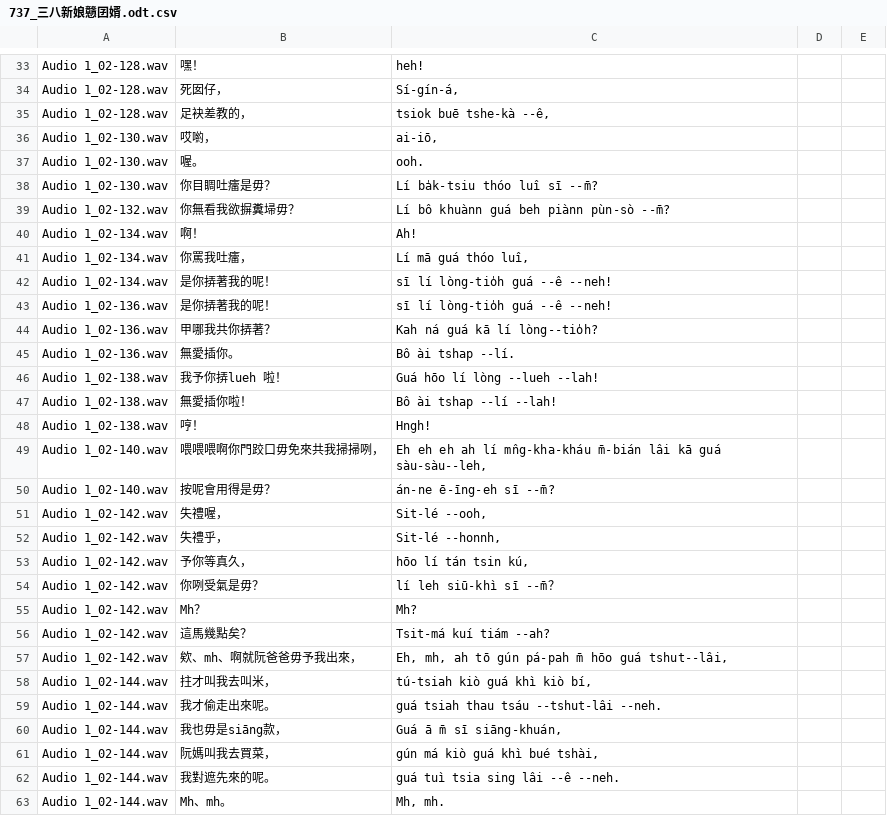
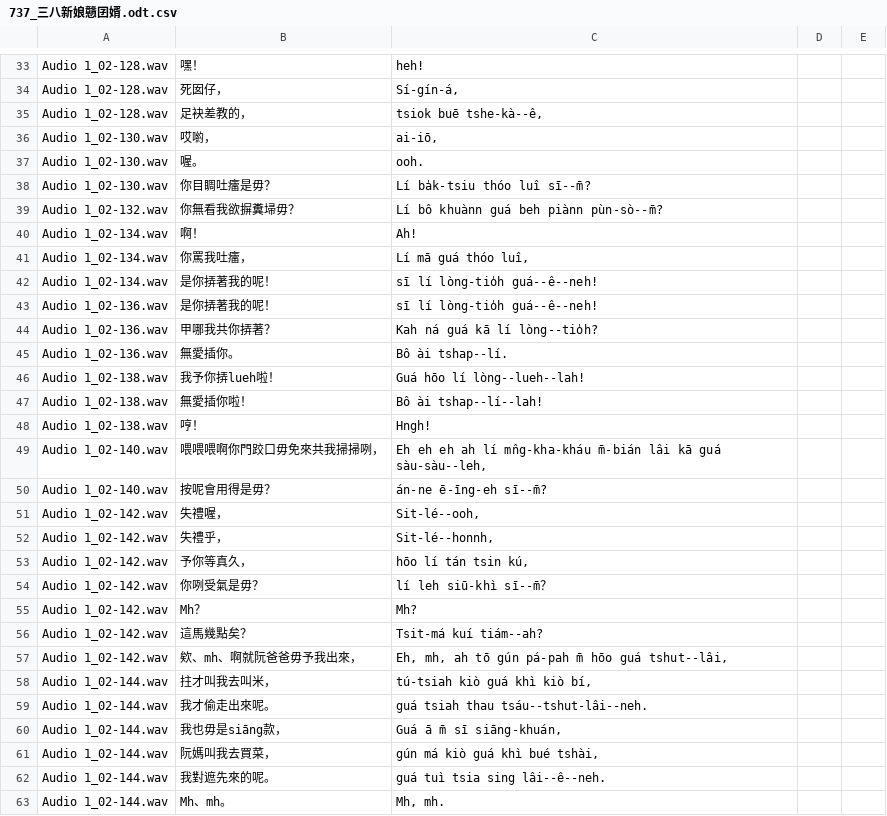
Before and after one commit to i3thuan5/SuiSiann-KauTui, a CSV file: csv_piansik/737_三八新娘戇囝婿.odt.csv, drawn as a sheet; only a part is shown, gaps mark what is left out; the diff covers the shown part only.

Commit message:
737一校

```diff
--- a/csv_piansik/737_三八新娘戇囝婿.odt.csv
+++ b/csv_piansik/737_三八新娘戇囝婿.odt.csv
@@ -34,30 +34,30 @@ Audio 1_02-128.wav,嘿！,heh!,,
 Audio 1_02-128.wav,死囡仔，,"Sí-gín-á,",,
-Audio 1_02-128.wav,足袂差教的，,"tsiok buē tshe-kà --ê,",,
+Audio 1_02-128.wav,足袂差教的，,"tsiok buē tshe-kà--ê,",,
 Audio 1_02-130.wav,哎喲，,"ai-iō,",,
 Audio 1_02-130.wav,喔。,ooh.,,
-Audio 1_02-130.wav,你目睭吐癗是毋？,Lí ba̍k-tsiu thóo luî sī --m̄?,,
-Audio 1_02-132.wav,你無看我欲摒糞埽毋？,Lí bô khuànn guá beh piànn pùn-sò --m̄?,,
+Audio 1_02-130.wav,你目睭吐癗是毋？,Lí ba̍k-tsiu thóo luî sī--m̄?,,
+Audio 1_02-132.wav,你無看我欲摒糞埽毋？,Lí bô khuànn guá beh piànn pùn-sò--m̄?,,
 Audio 1_02-134.wav,啊！,Ah!,,
 Audio 1_02-134.wav,你罵我吐癗，,"Lí mā guá thóo luî,",,
-Audio 1_02-134.wav,是你挵著我的呢！,sī lí lòng-tio̍h guá --ê --neh!,,
-Audio 1_02-136.wav,是你挵著我的呢！,sī lí lòng-tio̍h guá --ê --neh!,,
+Audio 1_02-134.wav,是你挵著我的呢！,sī lí lòng-tio̍h guá--ê--neh!,,
+Audio 1_02-136.wav,是你挵著我的呢！,sī lí lòng-tio̍h guá--ê--neh!,,
 Audio 1_02-136.wav,甲哪我共你挵著？,Kah ná guá kā lí lòng--tio̍h?,,
-Audio 1_02-136.wav,無愛插你。,Bô ài tshap --lí.,,
-Audio 1_02-138.wav,我予你挵lueh 啦！,Guá hōo lí lòng --lueh --lah!,,
-Audio 1_02-138.wav,無愛插你啦！,Bô ài tshap --lí --lah!,,
+Audio 1_02-136.wav,無愛插你。,Bô ài tshap--lí.,,
+Audio 1_02-138.wav,我予你挵lueh啦！,Guá hōo lí lòng--lueh--lah!,,
+Audio 1_02-138.wav,無愛插你啦！,Bô ài tshap--lí--lah!,,
 Audio 1_02-138.wav,哼！,Hngh!,,
 Audio 1_02-140.wav,喂喂喂啊你門跤口毋免來共我掃掃咧，,"Eh eh eh ah lí mn̂g-kha-kháu m̄-bián lâi kā guá sàu-sàu--leh,",,
-Audio 1_02-140.wav,按呢會用得是毋？,án-ne ē-īng-eh sī --m̄?,,
-Audio 1_02-142.wav,失禮喔，,"Sit-lé --ooh,",,
-Audio 1_02-142.wav,失禮乎，,"Sit-lé --honnh,",,
+Audio 1_02-140.wav,按呢會用得是毋？,án-ne ē-īng-eh sī--m̄?,,
+Audio 1_02-142.wav,失禮喔，,"Sit-lé--ooh,",,
+Audio 1_02-142.wav,失禮乎，,"Sit-lé--honnh,",,
 Audio 1_02-142.wav,予你等真久，,"hōo lí tán tsin kú,",,
-Audio 1_02-142.wav,你咧受氣是毋？,lí leh siū-khì sī --m̄？,,
+Audio 1_02-142.wav,你咧受氣是毋？,lí leh siū-khì sī--m̄？,,
 Audio 1_02-142.wav,Mh？,Mh?,,
-Audio 1_02-142.wav,這馬幾點矣？,Tsit-má kuí tiám --ah?,,
+Audio 1_02-142.wav,這馬幾點矣？,Tsit-má kuí tiám--ah?,,
 Audio 1_02-142.wav,欸、mh、啊就阮爸爸毋予我出來，,"Eh, mh, ah tō gún pá-pah m̄ hōo guá tshut--lâi,",,
 Audio 1_02-144.wav,拄才叫我去叫米，,"tú-tsiah kiò guá khì kiò bí,",,
-Audio 1_02-144.wav,我才偷走出來呢。,guá tsiah thau tsáu --tshut-lâi --neh.,,
+Audio 1_02-144.wav,我才偷走出來呢。,guá tsiah thau tsáu--tshut-lâi--neh.,,
 Audio 1_02-144.wav,我也毋是siāng款，,"Guá ā m̄ sī siāng-khuán,",,
 Audio 1_02-144.wav,阮媽叫我去買菜，,"gún má kiò guá khì bué tshài,",,
-Audio 1_02-144.wav,我對遮先來的呢。,guá tuì tsia sing lâi --ê --neh.,,
+Audio 1_02-144.wav,我對遮先來的呢。,guá tuì tsia sing lâi--ê--neh.,,
 Audio 1_02-144.wav,Mh、mh。,"Mh, mh.",,
```
Also changed, not shown: 1 added row and 101 edited cells elsewhere in this file.
